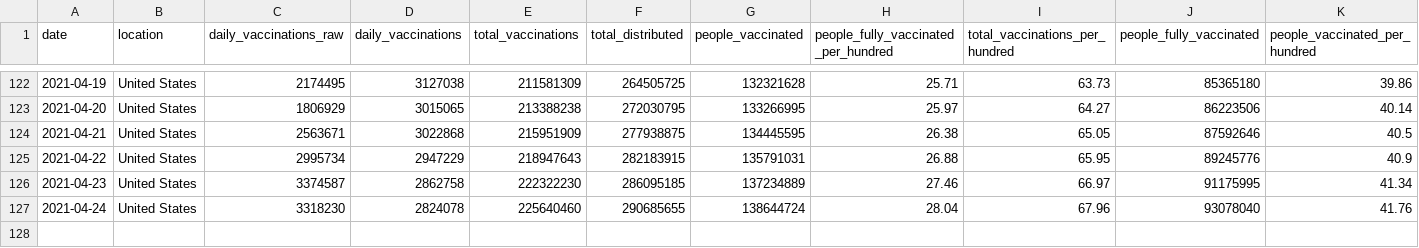
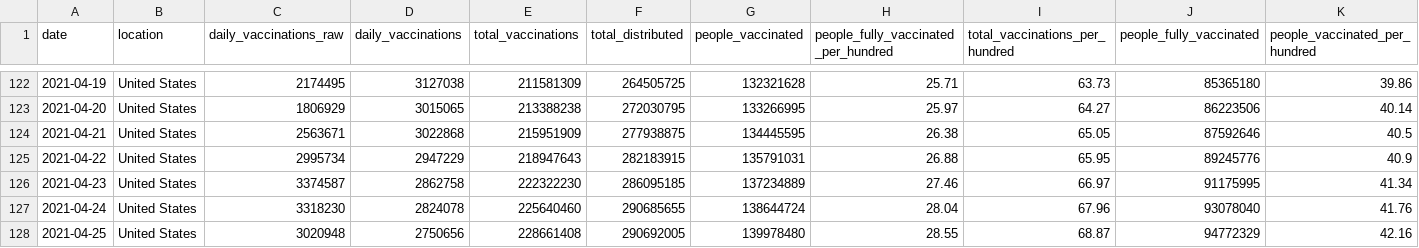
Before and after one commit to ajjitn/covid-vaccines-scraping, a CSV file: data/timeseries/us_vaccinations.csv, drawn as a sheet; only a part is shown, gaps mark what is left out; rows hold the shown columns only; the diff names each change by its address in the sheet, - before the commit and + after, or states it on an @@ line.

```diff
--- a/data/timeseries/us_vaccinations.csv
+++ b/data/timeseries/us_vaccinations.csv
+row 128: 2021-04-25 | United States | 3020948 | 2750656 | 228661408 | 290692005 | 139978480 | 28.55 | 68.87 | 94772329 | 42.16
```
Also changed, not shown: 1 other file.
